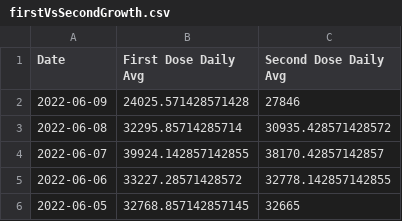
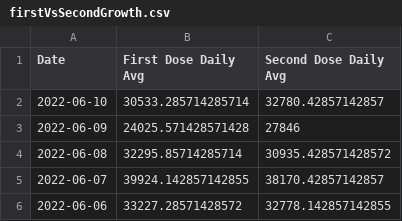
Before and after one commit to Dotdash-Data-Journalism/2021_2022_VWH_covid_vaccine_tracker, a CSV file: chartData/firstVsSecondGrowth.csv, drawn as a sheet; only a part is shown; the shorter side is filled out with more unchanged rows; the diff names each change by its address in the sheet, - before the commit and + after, or states it on an @@ line.

```diff
--- a/chartData/firstVsSecondGrowth.csv
+++ b/chartData/firstVsSecondGrowth.csv
+row 2: 2022-06-10 | 30533.285714285714 | 32780.42857142857
```
Also changed, not shown: chartData/areWeThereYet.csv, chartData/boosterMap.csv, 3 other files.
